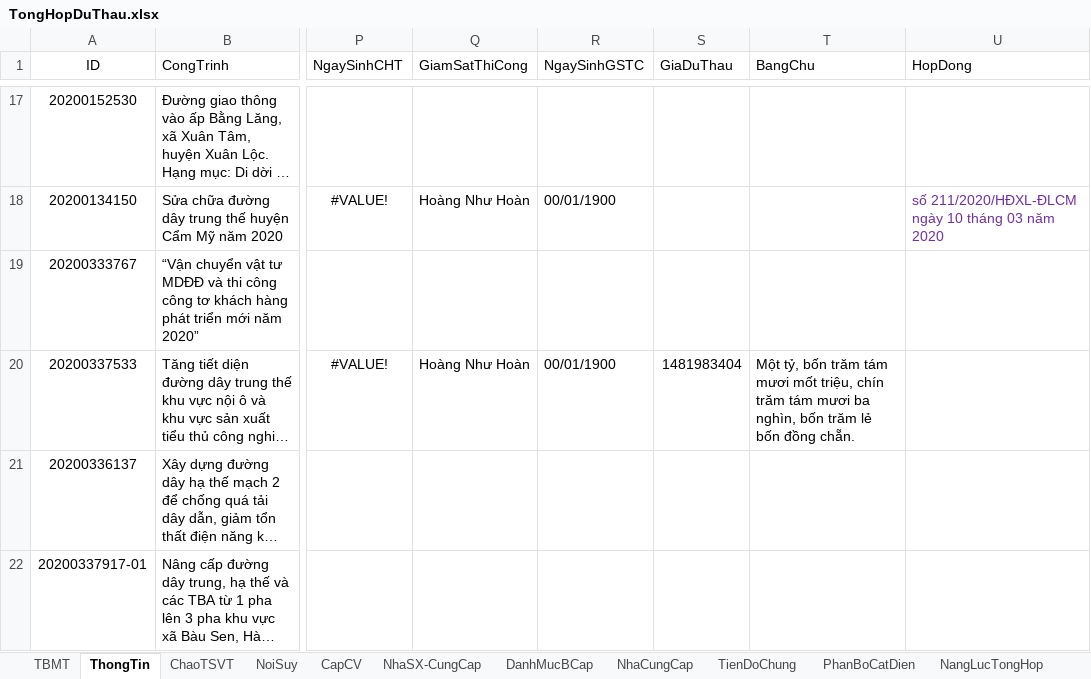
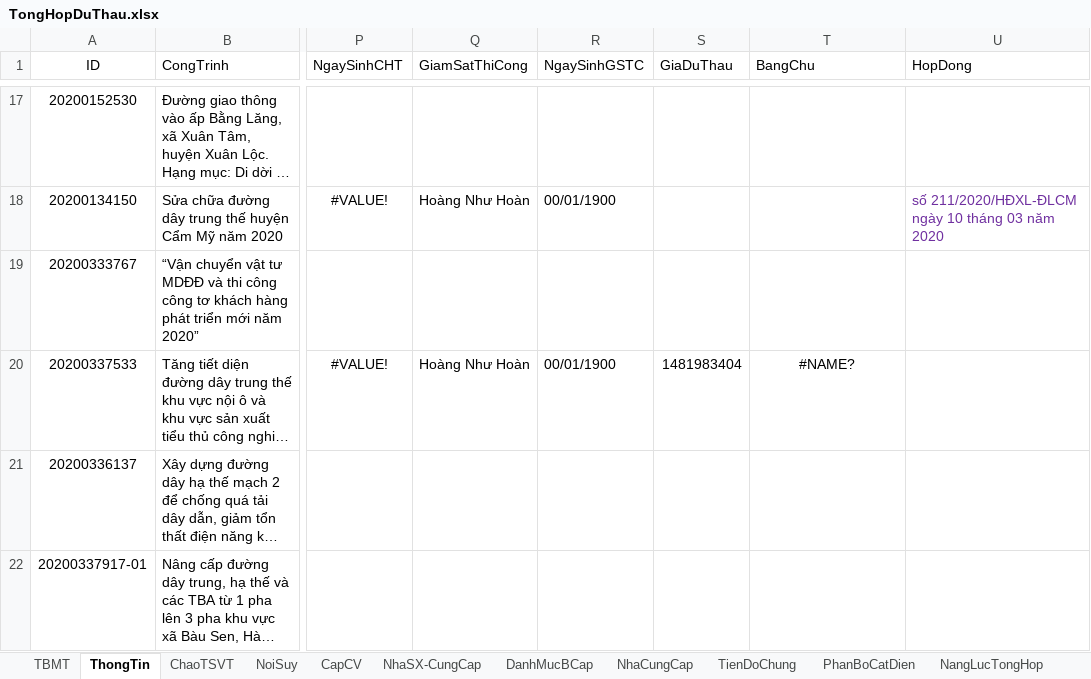
Before and after one commit to thuctd/ThuLoc, an Excel workbook: TongHopDuThau.xlsx, sheet ThongTin, drawn as a sheet; only a part is shown, gaps mark what is left out; long unchanged cells end in …; values as stored, in another font and other column widths than the file's, no borders; conditional formats not drawn; the diff names each change by its address in the sheet, - before the commit and + after, or states it on an @@ line.

```diff
--- a/TongHopDuThau.xlsx (sheet ThongTin)
+++ b/TongHopDuThau.xlsx (sheet ThongTin)
-T20 (BangChu): Một tỷ, bốn trăm tám mươi mốt triệu, chín trăm tám mươi ba nghìn, bốn trăm lẻ bốn đồng chẵn.
+T20 (BangChu): #NAME?
-T20 alignment: left
+T20 alignment: center
```
Also changed, not shown: sheet CapCV, charts or pictures, 32 other files.
